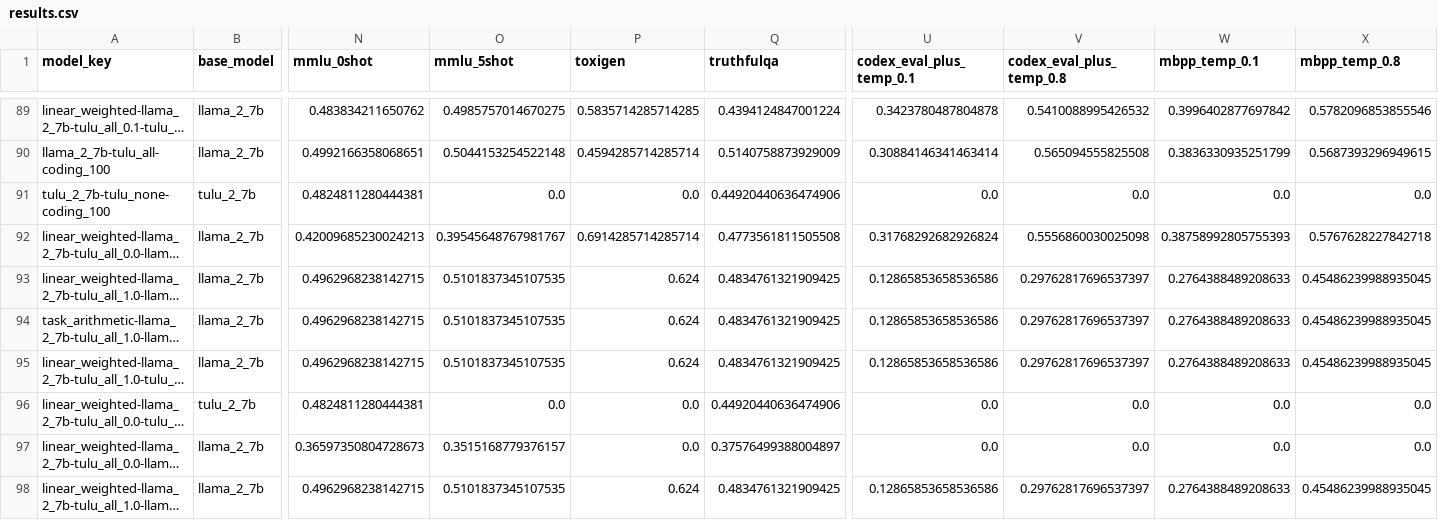
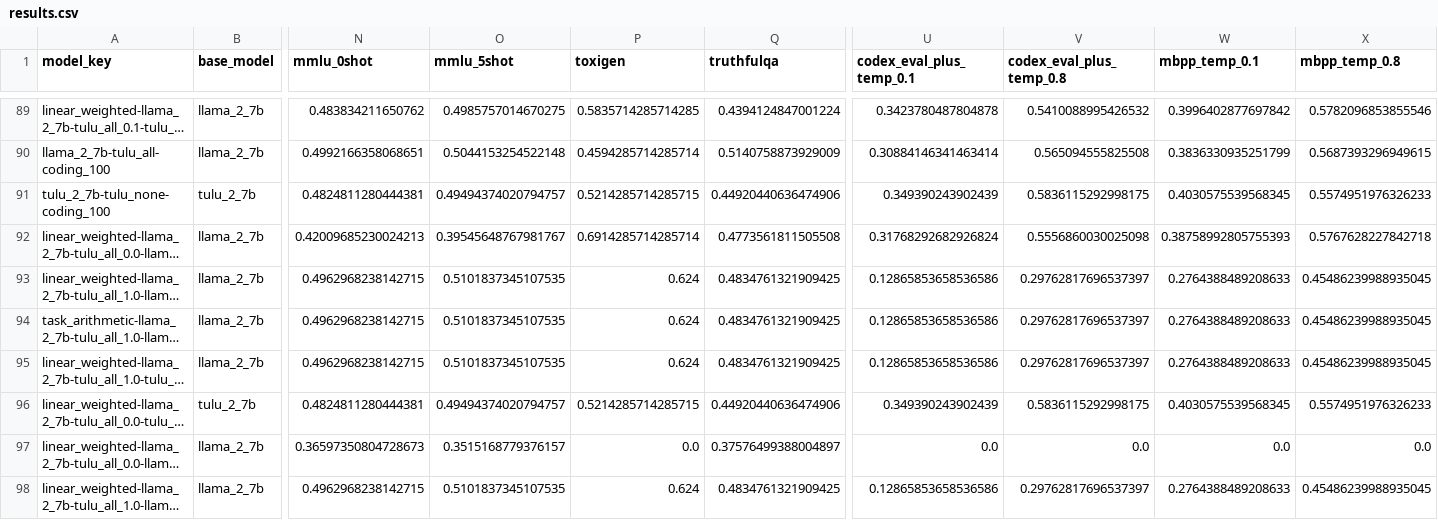
Before and after one commit to jacob-morrison/modular-adaptation, a CSV file: results/consistent_mix/results.csv, drawn as a sheet; only a part is shown, gaps mark what is left out; long unchanged cells end in …; the diff names each change by its address in the sheet, - before the commit and + after, or states it on an @@ line.

Commit message:
results

```diff
--- a/results/consistent_mix/results.csv
+++ b/results/consistent_mix/results.csv
-O91 (mmlu_5shot): 0.0
+O91 (mmlu_5shot): 0.49494374020794757
-P91 (toxigen): 0.0
+P91 (toxigen): 0.5214285714285715
-U91 (codex_eval_plus_temp_0.1): 0.0
+U91 (codex_eval_plus_temp_0.1): 0.349390243902439
-V91 (codex_eval_plus_temp_0.8): 0.0
+V91 (codex_eval_plus_temp_0.8): 0.5836115292998175
-W91 (mbpp_temp_0.1): 0.0
+W91 (mbpp_temp_0.1): 0.4030575539568345
-X91 (mbpp_temp_0.8): 0.0
+X91 (mbpp_temp_0.8): 0.5574951976326233
-O96 (mmlu_5shot): 0.0
+O96 (mmlu_5shot): 0.49494374020794757
-P96 (toxigen): 0.0
+P96 (toxigen): 0.5214285714285715
-U96 (codex_eval_plus_temp_0.1): 0.0
+U96 (codex_eval_plus_temp_0.1): 0.349390243902439
-V96 (codex_eval_plus_temp_0.8): 0.0
+V96 (codex_eval_plus_temp_0.8): 0.5836115292998175
-W96 (mbpp_temp_0.1): 0.0
+W96 (mbpp_temp_0.1): 0.4030575539568345
-X96 (mbpp_temp_0.8): 0.0
+X96 (mbpp_temp_0.8): 0.5574951976326233
```
